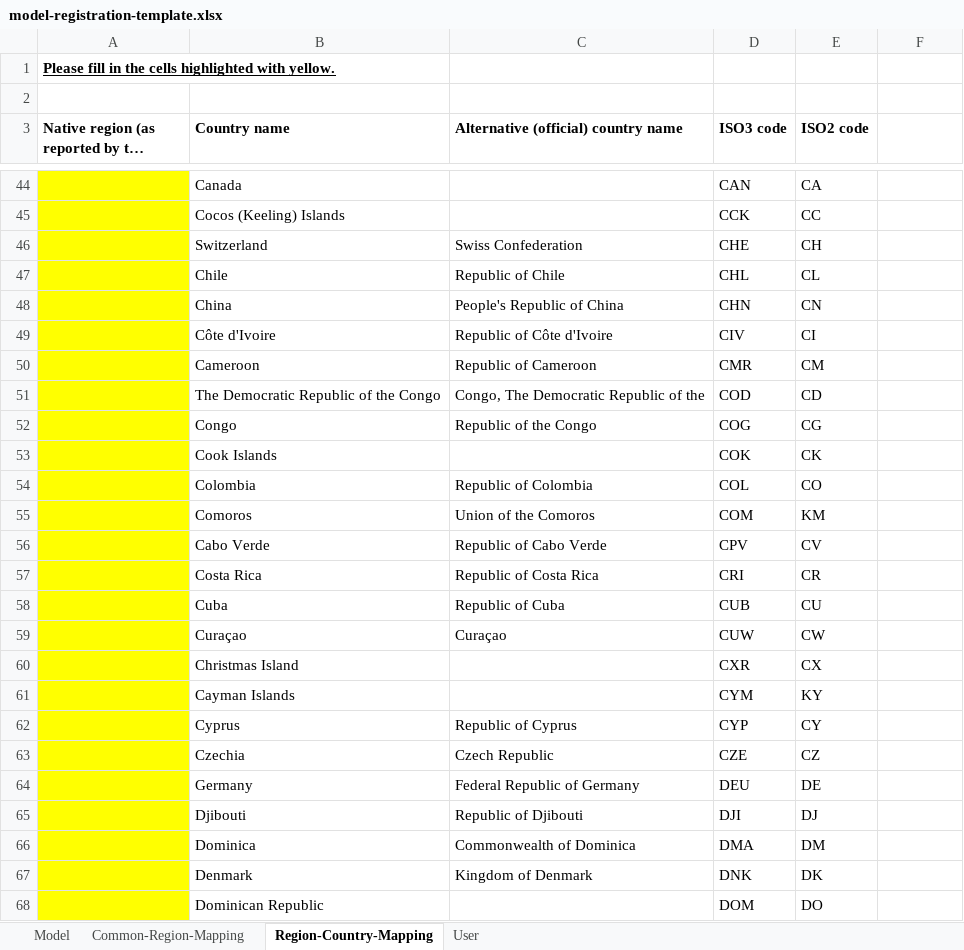
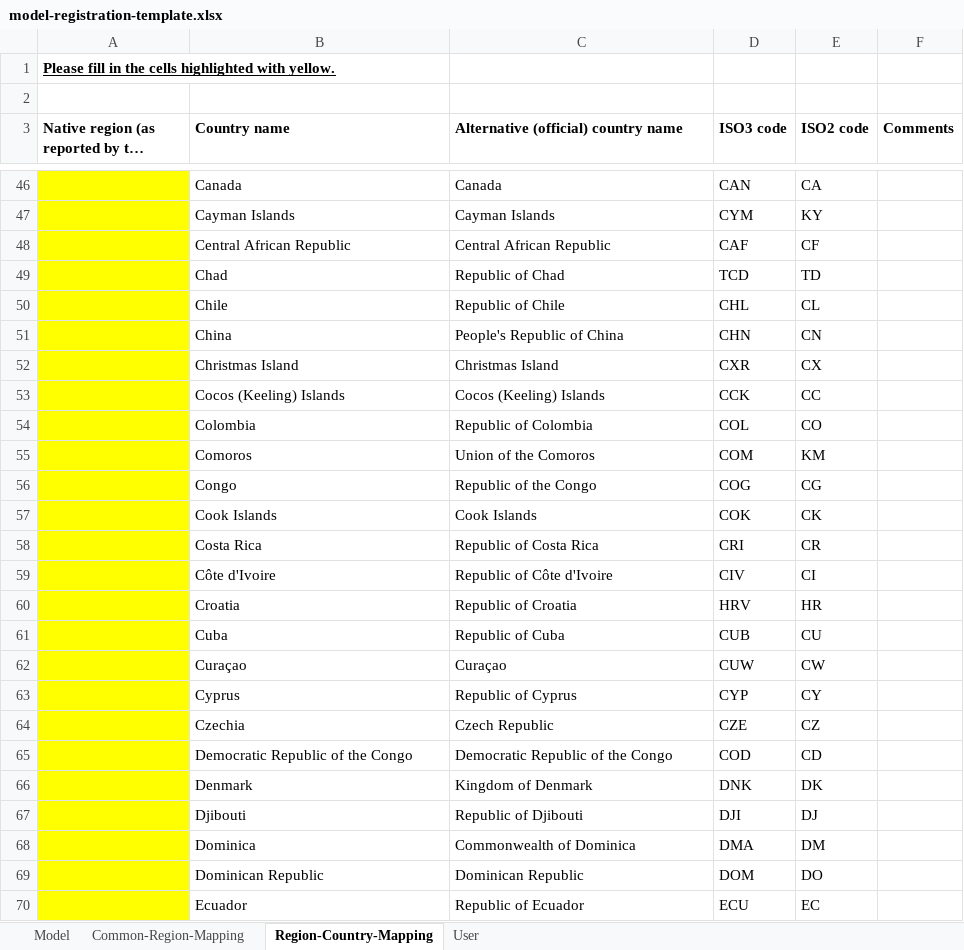
Before and after one commit to IAMconsortium/nomenclature, an Excel workbook: templates/model-registration-template.xlsx, sheet Region-Country-Mapping, drawn as a sheet; only a part is shown, gaps mark what is left out; the shorter side is filled out with more unchanged rows; long unchanged cells end in …; values as stored, in another font and other column widths than the file's, no borders; removed rows and columns are numbered as before the commit, all else as after; the diff covers the shown part only; the diff names each change by its address in the sheet, - before the commit and + after, or states it on an @@ line.

```diff
--- a/templates/model-registration-template.xlsx (sheet Region-Country-Mapping)
+++ b/templates/model-registration-template.xlsx (sheet Region-Country-Mapping)
-F3: (empty)
+F3: Comments
-C46: (empty)
+C46: Canada
-row 45:  | Cocos (Keeling) Islands |  | CCK | CC
@@ row 46 moved to row 221: Switzerland @@
+row 47:  | Cayman Islands | Cayman Islands | CYM | KY
+row 48:  | Central African Republic | Central African Republic | CAF | CF
@@ row 222 moved to row 49: Chad @@
@@ row 50 moved to row 45: Cameroon @@
-row 51:  | The Democratic Republic of the Congo | Congo, The Democratic Republic of the | COD | CD
-row 53:  | Cook Islands |  | COK | CK
+row 52:  | Christmas Island | Christmas Island | CXR | CX
+row 53:  | Cocos (Keeling) Islands | Cocos (Keeling) Islands | CCK | CC
@@ row 56 moved to row 43: Cabo Verde @@
@@ row 52 moved to row 56: Congo @@
+row 57:  | Cook Islands | Cook Islands | COK | CK
@@ row 49 moved to row 59: Côte d'Ivoire @@
@@ row 104 moved to row 60: Croatia @@
-row 60:  | Christmas Island |  | CXR | CX
-row 61:  | Cayman Islands |  | CYM | KY
@@ row 64 moved to row 89: Germany @@
+row 65:  | Democratic Republic of the Congo | Democratic Republic of the Congo | COD | CD
@@ row 67 moved to row 66: Denmark @@
-C69: (empty)
+C69: Dominican Republic
```
Also changed, not shown: 53 added rows, 54 removed rows, 79 moved rows and 22 edited cells elsewhere in this sheet, 2 other files.
